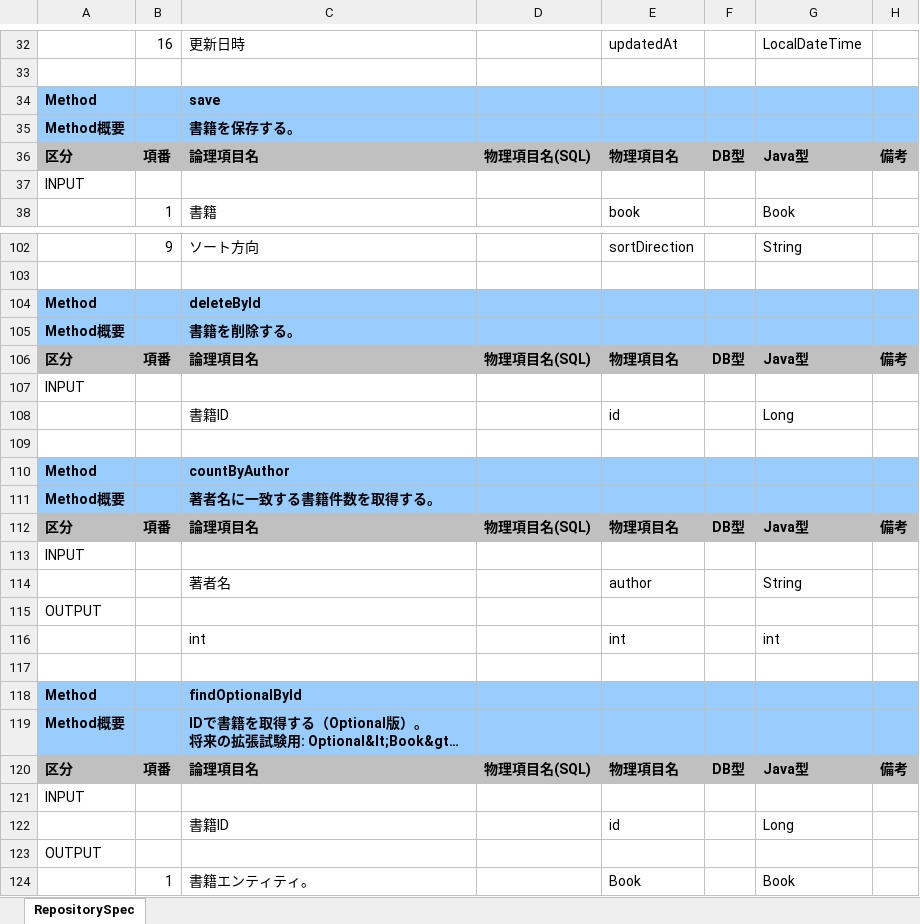
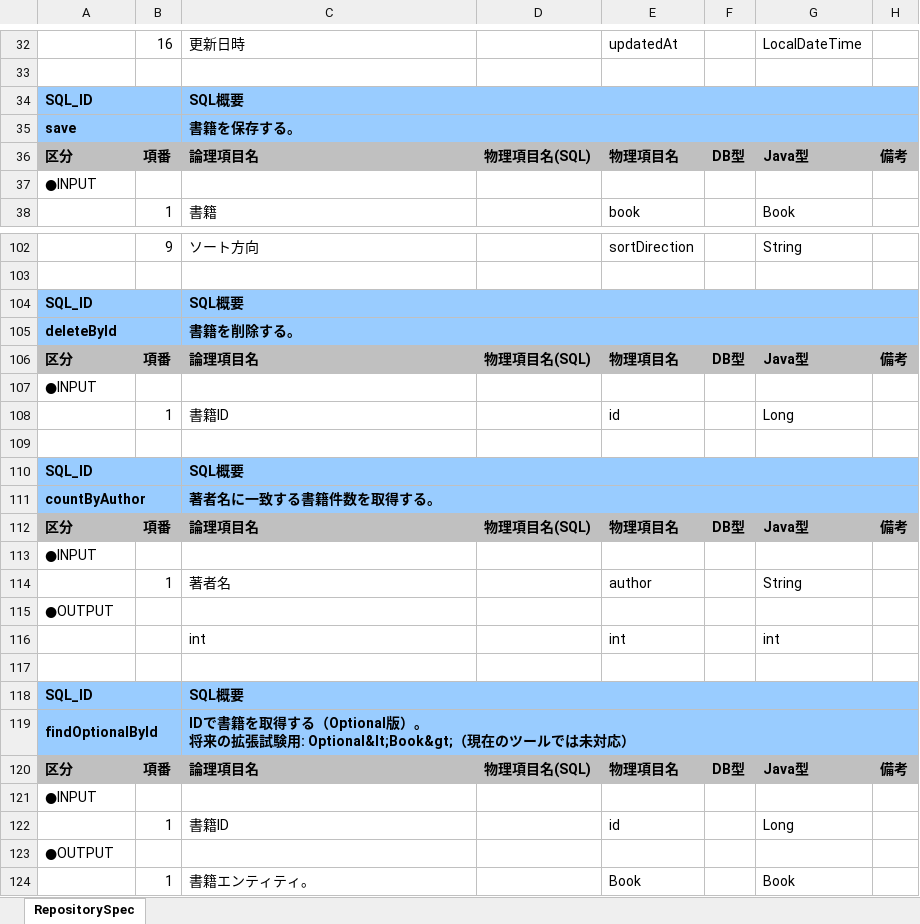
Before and after one commit to echica23/repository-spec-generator, an Excel workbook: output/BookRepository.xlsx, sheet RepositorySpec, drawn as a sheet; only a part is shown, gaps mark what is left out; long unchanged cells end in …; values as stored, in another font and other column widths than the file's, no borders; removed rows and columns are numbered as before the commit, all else as after; the diff covers the shown part only; the diff names each change by its address in the sheet, - before the commit and + after, or states it on an @@ line.

```diff
--- a/output/BookRepository.xlsx (sheet RepositorySpec)
+++ b/output/BookRepository.xlsx (sheet RepositorySpec)
-row 34: Method |  | save
+row 34: SQL_ID |  | SQL概要
-A35: Method概要
+A35: save
+A35:B35 merged
+C35:H35 merged
-A37: INPUT
+A37: ●INPUT
-row 104: Method |  | deleteById
+row 104: SQL_ID |  | SQL概要
-A105: Method概要
+A105: deleteById
+A105:B105 merged
+C105:H105 merged
-A107: INPUT
+A107: ●INPUT
-B108: (empty)
+B108: 1
-row 110: Method |  | countByAuthor
+row 110: SQL_ID |  | SQL概要
-A111: Method概要
+A111: countByAuthor
+A111:B111 merged
+C111:H111 merged
-A113: INPUT
+A113: ●INPUT
-B114: (empty)
+B114: 1
-A115: OUTPUT
+A115: ●OUTPUT
-row 118: Method |  | findOptionalById
+row 118: SQL_ID |  | SQL概要
-A119: Method概要
+A119: findOptionalById
+A119:B119 merged
+C119:H119 merged
-A121: INPUT
+A121: ●INPUT
-B122: (empty)
+B122: 1
-A123: OUTPUT
+A123: ●OUTPUT
```
Also changed, not shown: 4 added rows, 4 removed rows, 16 edited cells and merged cells elsewhere in this sheet, output/OrderRepository.xlsx, output/UserRepository.xlsx, 5 other files.
